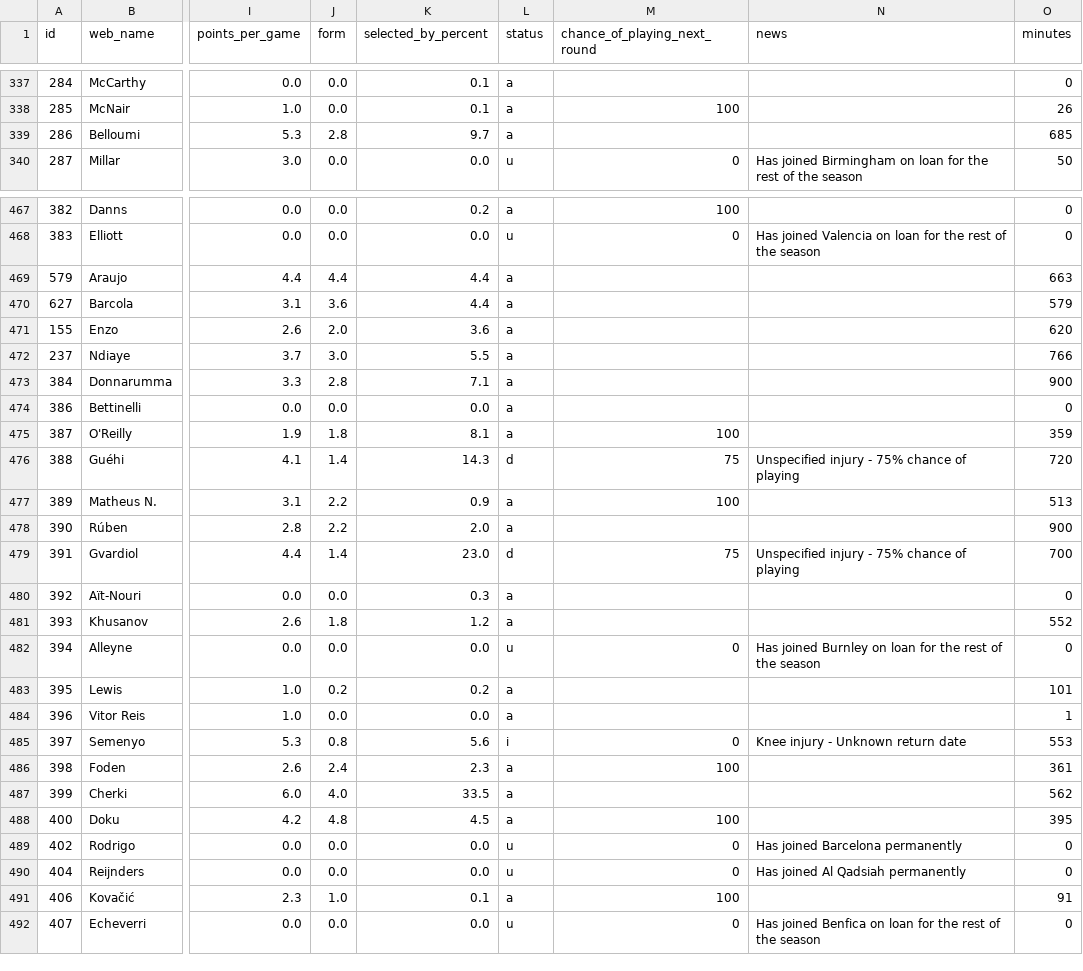
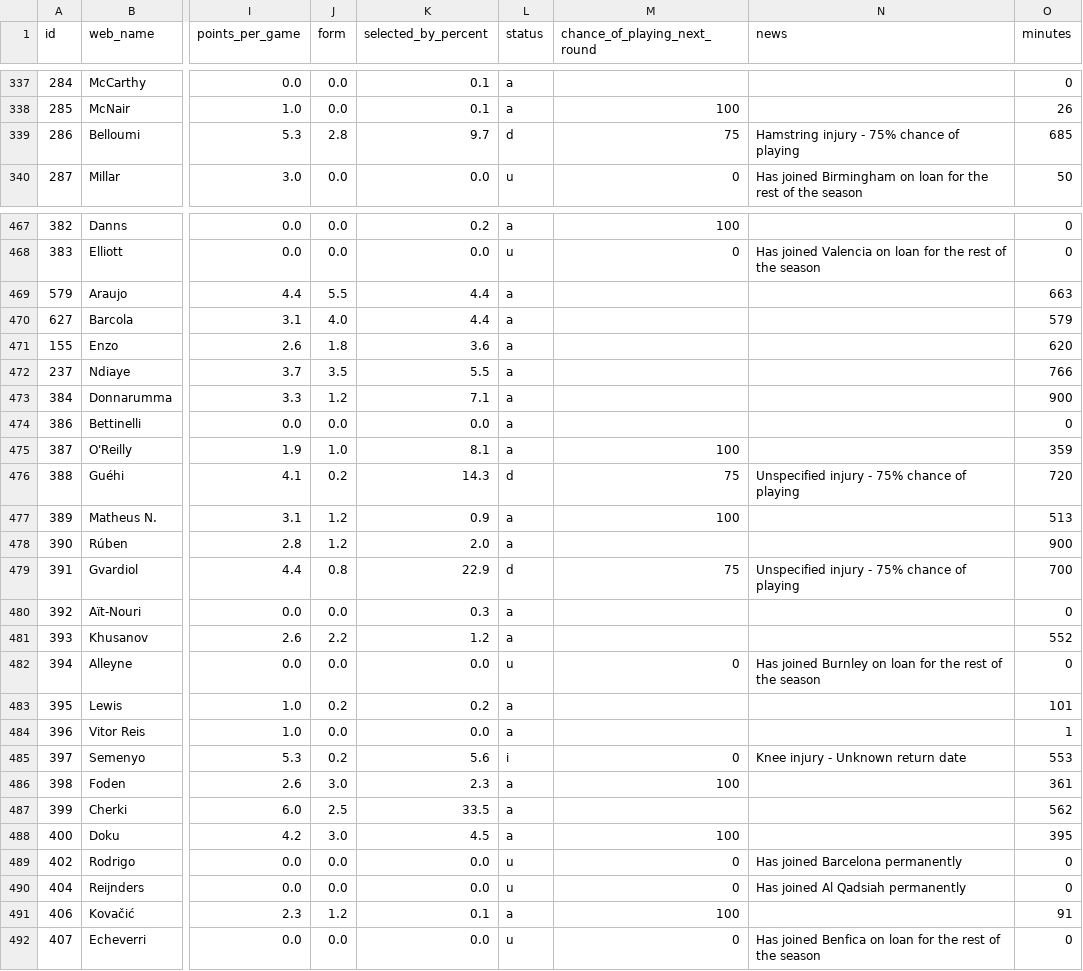
Before and after one commit to vagabondsscrapbook/fpl_data, a CSV file: players.csv, drawn as a sheet; only a part is shown, gaps mark what is left out; the diff covers the shown part only; the diff names each change by its address in the sheet, - before the commit and + after, or states it on an @@ line.

```diff
--- a/players.csv
+++ b/players.csv
-L339 (status): a
+L339 (status): d
-M339 (chance_of_playing_next_round): (empty)
+M339 (chance_of_playing_next_round): 75
-N339 (news): (empty)
+N339 (news): Hamstring injury - 75% chance of playing
-J469 (form): 4.4
+J469 (form): 5.5
-J470 (form): 3.6
+J470 (form): 4.0
-J471 (form): 2.0
+J471 (form): 1.8
-J472 (form): 3.0
+J472 (form): 3.5
-J473 (form): 2.8
+J473 (form): 1.2
-J475 (form): 1.8
+J475 (form): 1.0
-J476 (form): 1.4
+J476 (form): 0.2
-J477:J478 (form): 2.2
+J477:J478 (form): 1.2
-J479 (form): 1.4
+J479 (form): 0.8
-K479 (selected_by_percent): 23.0
+K479 (selected_by_percent): 22.9
-J481 (form): 1.8
+J481 (form): 2.2
-J485 (form): 0.8
+J485 (form): 0.2
-J486 (form): 2.4
+J486 (form): 3.0
-J487 (form): 4.0
+J487 (form): 2.5
-J488 (form): 4.8
+J488 (form): 3.0
-J491 (form): 1.0
+J491 (form): 1.2
```
Also changed, not shown: 35 edited cells elsewhere in this file, news_log.csv, players_extra.csv, 1 other file.
